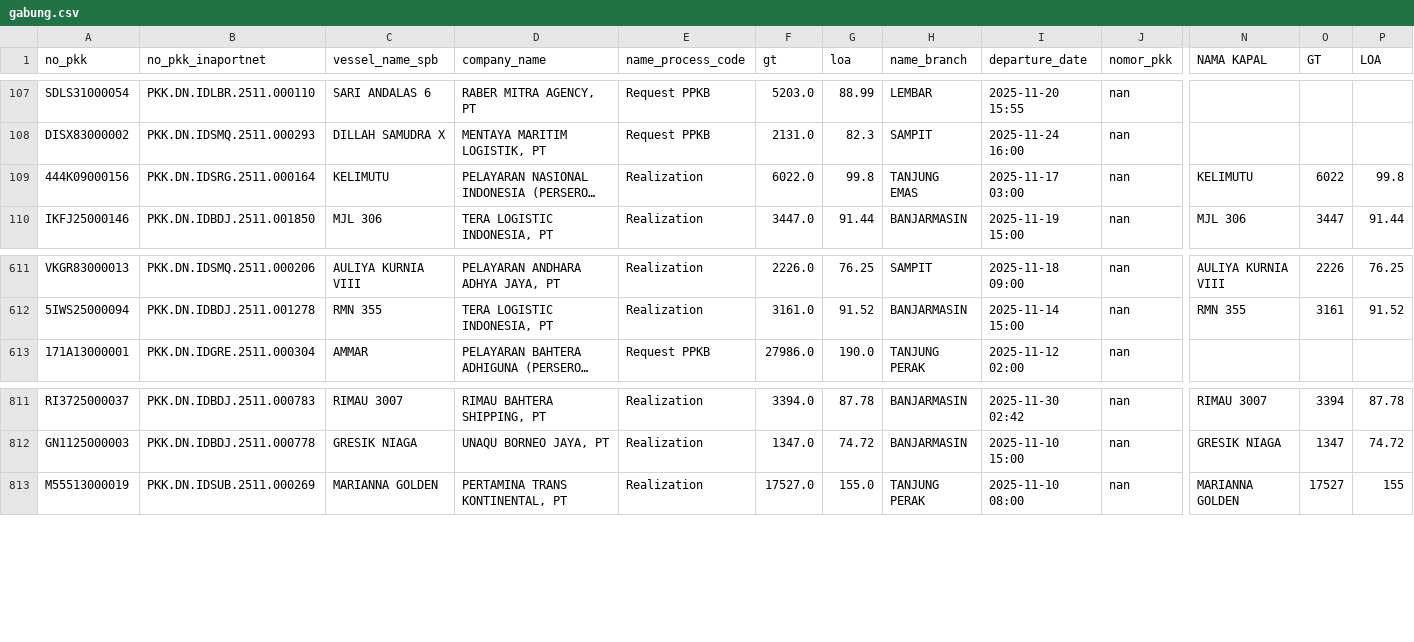
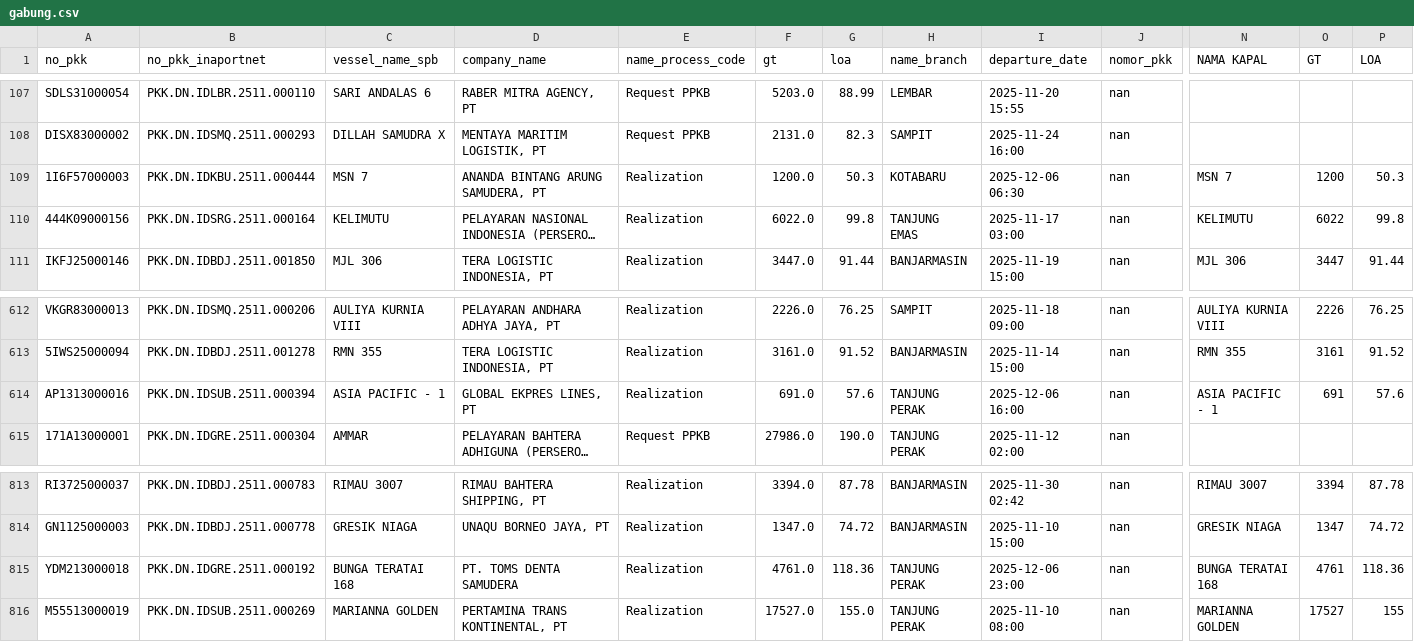
Before and after one commit to Hadi197/Outstanding, a CSV file: gabung.csv, drawn as a sheet; only a part is shown, gaps mark what is left out; long unchanged cells end in …; rows hold the shown columns only; the diff names each change by its address in the sheet, - before the commit and + after, or states it on an @@ line.

```diff
--- a/gabung.csv
+++ b/gabung.csv
+row 109: 1I6F57000003 | PKK.DN.IDKBU.2511.000444 | MSN 7 | ANANDA BINTANG ARUNG SAMUDERA, PT | Realization | 1200.0 | 50.3 | KOTABARU | 2025-12-06 06:30 | nan | MSN 7 | 1200 | 50.3
+row 614: AP1313000016 | PKK.DN.IDSUB.2511.000394 | ASIA PACIFIC - 1 | GLOBAL EKPRES LINES, PT | Realization | 691.0 | 57.6 | TANJUNG PERAK | 2025-12-06 16:00 | nan | ASIA PACIFIC - 1 | 691 | 57.6
+row 815: YDM213000018 | PKK.DN.IDGRE.2511.000192 | BUNGA TERATAI 168 | PT. TOMS DENTA SAMUDERA | Realization | 4761.0 | 118.36 | TANJUNG PERAK | 2025-12-06 23:00 | nan | BUNGA TERATAI 168 | 4761 | 118.36
```
